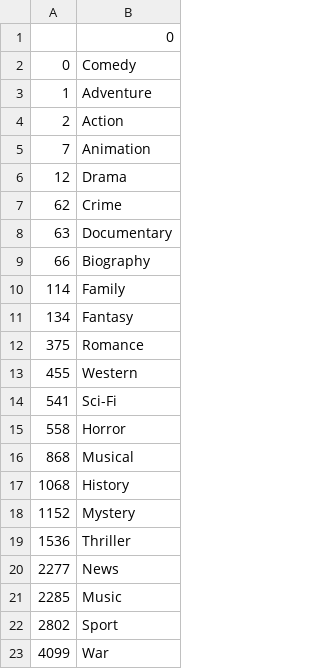
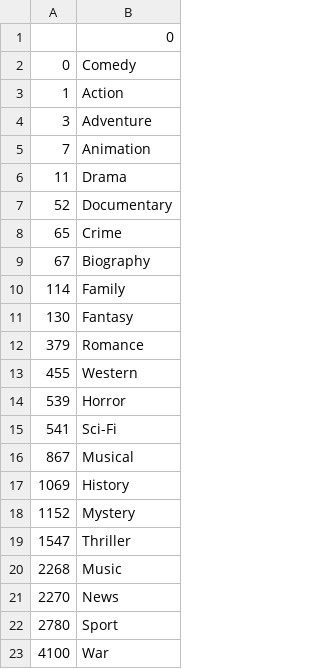
Before and after one commit to tpoozhikala/IMDB_Classification, a CSV file: 0_Datasets/target_genres.csv, drawn as a sheet.

```diff
--- a/0_Datasets/target_genres.csv
+++ b/0_Datasets/target_genres.csv
@@ -2,22 +2,22 @@
 0,Comedy
-1,Adventure
-2,Action
+1,Action
+3,Adventure
 7,Animation
-12,Drama
-62,Crime
-63,Documentary
-66,Biography
+11,Drama
+52,Documentary
+65,Crime
+67,Biography
 114,Family
-134,Fantasy
-375,Romance
+130,Fantasy
+379,Romance
 455,Western
+539,Horror
 541,Sci-Fi
-558,Horror
-868,Musical
-1068,History
+867,Musical
+1069,History
 1152,Mystery
-1536,Thriller
-2277,News
-2285,Music
-2802,Sport
-4099,War
+1547,Thriller
+2268,Music
+2270,News
+2780,Sport
+4100,War
```
Also changed, not shown: 0_Datasets/movie_df_filtered.csv, 3 other files.
